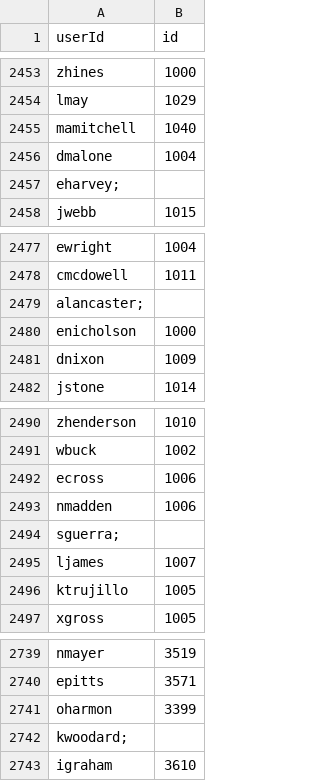
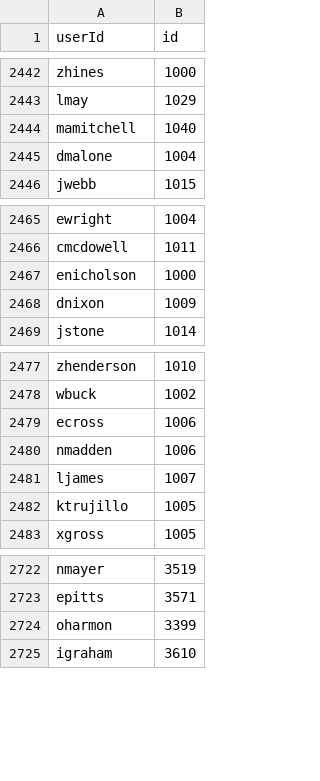
Before and after one commit to stonie73/goidentity-benchmarks, a CSV file: src/gatling/resources/data/simpleUsers.csv, drawn as a sheet; only a part is shown, gaps mark what is left out; the diff covers the shown part only; the diff names each change by its address in the sheet, - before the commit and + after, or states it on an @@ line.

```diff
--- a/src/gatling/resources/data/simpleUsers.csv
+++ b/src/gatling/resources/data/simpleUsers.csv
-row 2457: eharvey;
-row 2479: alancaster;
-row 2494: sguerra;
-row 2742: kwoodard;
```
Also changed, not shown: 14 removed rows elsewhere in this file.
